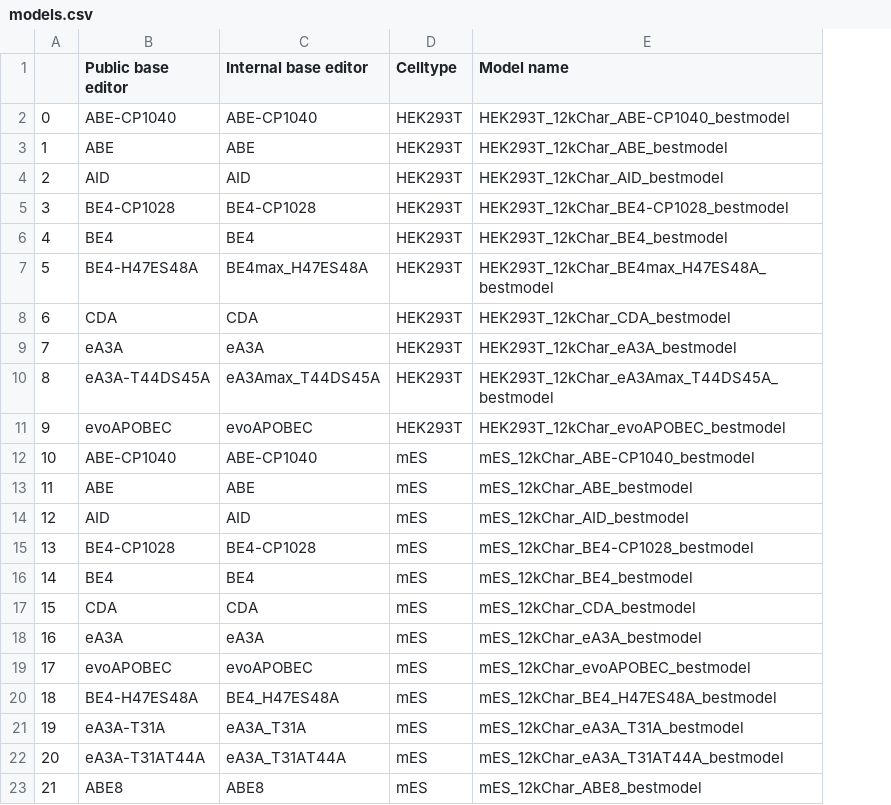
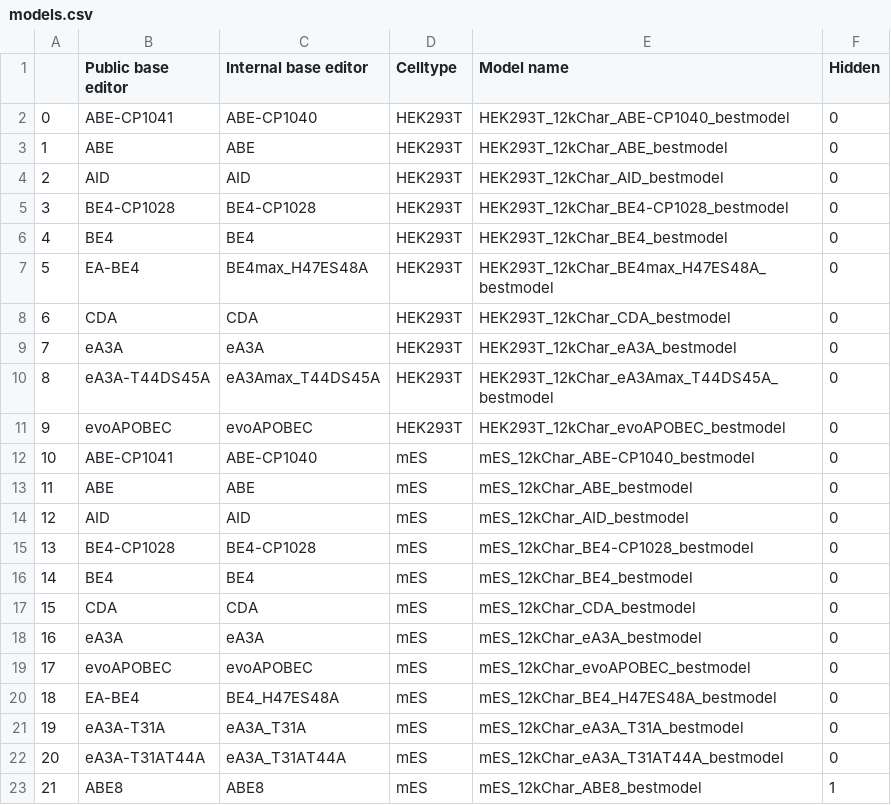
Before and after one commit to maxwshen/baseedit-app, a CSV file: be_predict_efficiency/models.csv, drawn as a sheet; the diff names each change by its address in the sheet, - before the commit and + after, or states it on an @@ line.

```diff
--- a/be_predict_efficiency/models.csv
+++ b/be_predict_efficiency/models.csv
+column F (Hidden), rows 2-23: 0 | 0 | 0 | 0 | 0 | 0 | 0 | 0 | 0 | 0 | 0 | 0 | 0 | 0 | 0 | 0 | 0 | 0 | 0 | 0 | 0 | 1
-B2 (Public base editor): ABE-CP1040
+B2 (Public base editor): ABE-CP1041
-B7 (Public base editor): BE4-H47ES48A
+B7 (Public base editor): EA-BE4
-B12 (Public base editor): ABE-CP1040
+B12 (Public base editor): ABE-CP1041
-B20 (Public base editor): BE4-H47ES48A
+B20 (Public base editor): EA-BE4
```
Also changed, not shown: be_predict_bystander/models.csv, 2 other files.
